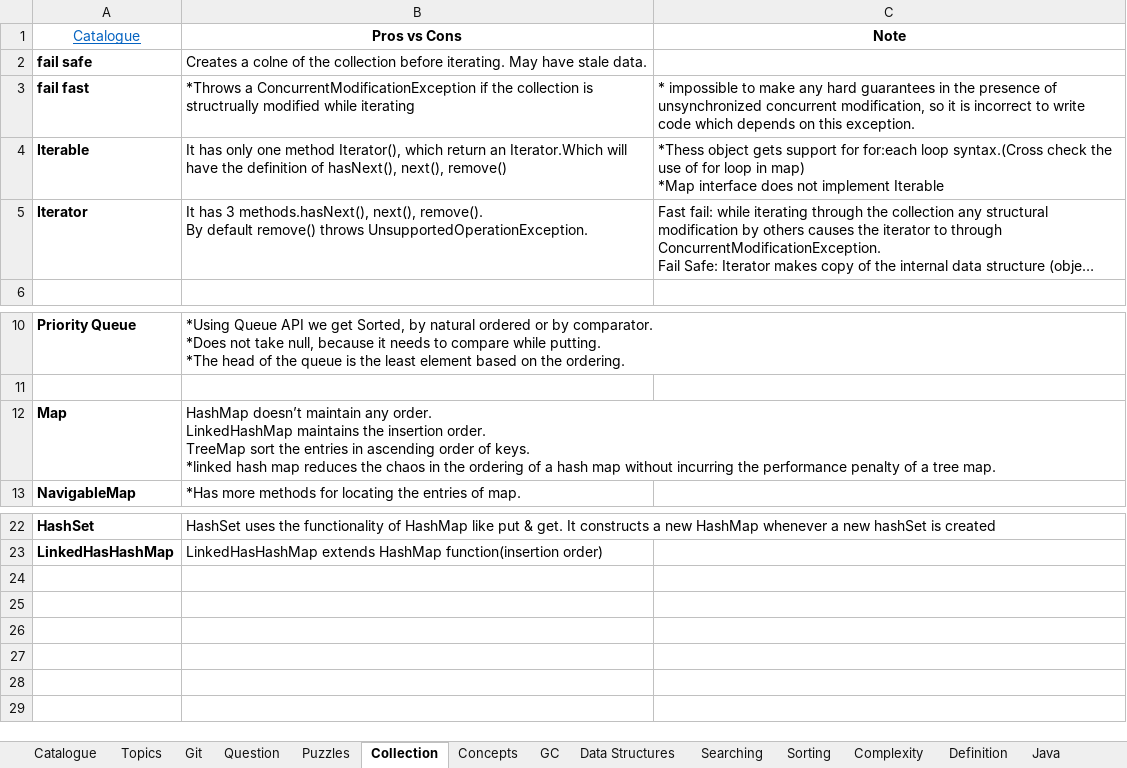
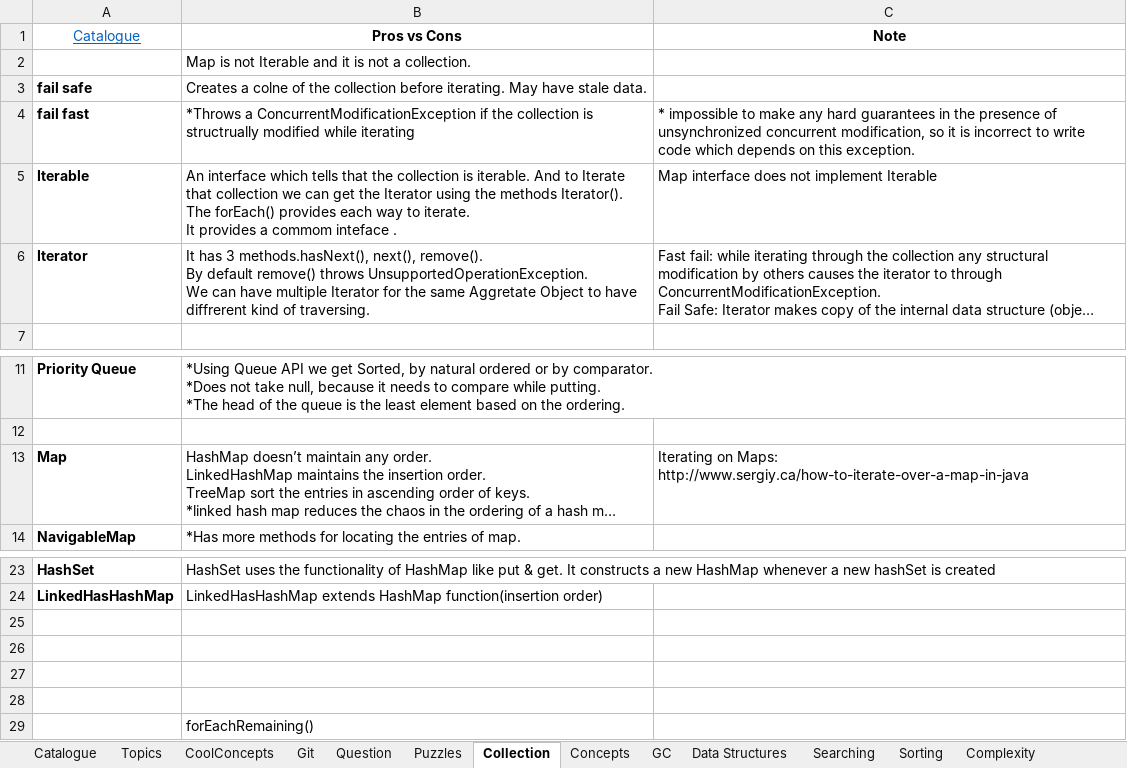
Before and after one commit to JamesTharakan/cognitiveLearning, an Excel workbook: RunningNotes.xlsx, sheet Collection, drawn as a sheet; only a part is shown, gaps mark what is left out; long unchanged cells end in …; values as stored, in another font and other column widths than the file's, no borders; addresses are those after the commit; ↵ is a line break in a cell; the diff names each change by its address in the sheet, - before the commit and + after, or states it on an @@ line.

Commit message:
Iterator started

```diff
--- a/RunningNotes.xlsx (sheet Collection)
+++ b/RunningNotes.xlsx (sheet Collection)
+sheet tab: CoolConcepts
+row 2:  | Map is not Iterable and it is not a collection.
-B5 (Pros vs Cons): It has only one method Iterator(), which return an Iterator.Which will have the definition of hasNext(), next(), remove()
+B5 (Pros vs Cons): An interface which tells that the collection is iterable. And to Iterate that collection we can get the Iterator using the methods Iterator(). ↵ The forEach() provides each way to iterate. ↵ It provides a commom inteface .
-C5 (Note): *Thess object gets support for for:each loop syntax.(Cross check the use of for loop in map) ↵ *Map interface does…
+C5 (Note): Map interface does…
-B6 (Pros vs Cons): …throws UnsupportedOperationException.
+B6 (Pros vs Cons): …throws UnsupportedOperationException. ↵ We can have multiple Iterator for the same Aggretate Object to have diffrerent kind of traversing.
-C13 (Note): (empty)
+C13 (Note): Iterating on Maps: ↵ http://www.sergiy.ca/how-to-iterate-over-a-map-in-java
+row 25: (empty)
+row 26: (empty)
+row 27: (empty)
+row 28: (empty)
+row 29:  | forEachRemaining()
```
Also changed, not shown: sheet Topics, sheet Puzzles, sheet Design Pattern, sheet Design Priniciples, sheet Catalogue, 8 other files.
